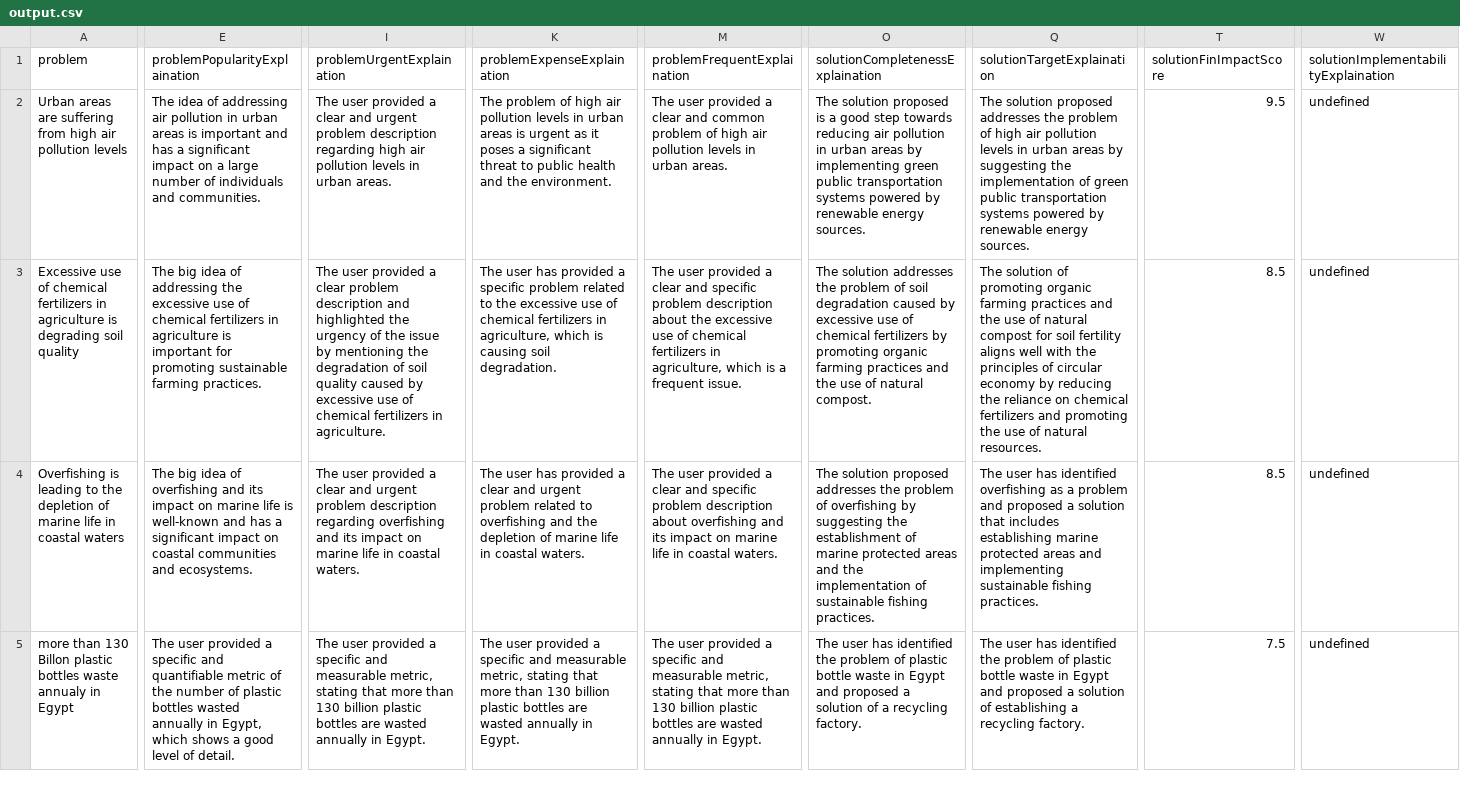
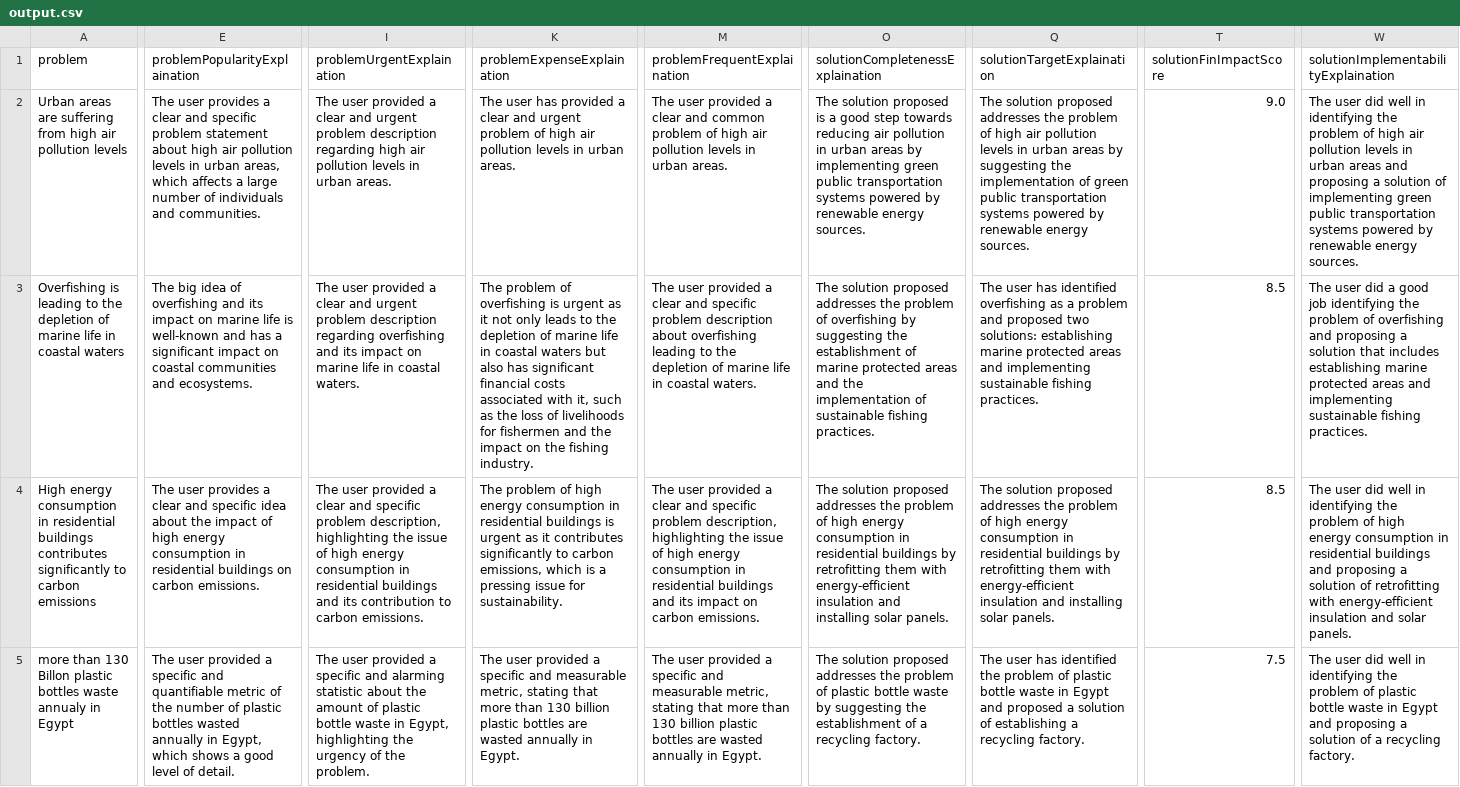
Before and after one commit to cyn900/AI-EarthHack, a CSV file: server/output.csv, drawn as a sheet; only a part is shown, gaps mark what is left out; removed rows and columns are numbered as before the commit, all else as after; rows hold the shown columns only; the diff covers the shown part only; the diff names each change by its address in the sheet, - before the commit and + after, or states it on an @@ line.

```diff
--- a/server/output.csv
+++ b/server/output.csv
-E2 (problemPopularityExplaination): The idea of addressing air pollution in urban areas is important and has a significant impact on a large…
+E2 (problemPopularityExplaination): The user provides a clear and specific problem statement about high air pollution levels in urban areas, which affects a large…
-K2 (problemExpenseExplaination): The problem of high air pollution levels in urban areas is urgent as it poses a significant threat to public health and the environment.
+K2 (problemExpenseExplaination): The user has provided a clear and urgent problem of high air pollution levels in urban areas.
-T2 (solutionFinImpactScore): 9.5
+T2 (solutionFinImpactScore): 9.0
-W2: undefined
+W2: The user did well in identifying the problem of high air pollution levels in urban areas and proposing a solution of implementing green public transportation systems powered by renewable energy sources.
-row 3: Excessive use of chemical fertilizers in agriculture is degrading soil quality | The big idea of addressing the excessive use of chemical fertilizers in agriculture is important for promoting sustainable farming practices. | The user provided a clear problem description and highlighted the urgency of the issue by mentioning the degradation of soil quality caused by excessive use of chemical fertilizers in agriculture. | The user has provided a specific problem related to the excessive use of chemical fertilizers in agriculture, which is causing soil degradation. | The user provided a clear and specific problem description about the excessive use of chemical fertilizers in agriculture, which is a frequent issue. | The solution addresses the problem of soil degradation caused by excessive use of chemical fertilizers by promoting organic farming practices and the use of natural compost. | The solution of promoting organic farming practices and the use of natural compost for soil fertility aligns well with the principles of circular economy by reducing the reliance on chemical fertilizers and promoting the use of natural resources. | 8.5 | undefined
-K3 (problemExpenseExplaination): The user has provided a clear and urgent problem related to overfishing and the depletion of marine life in coastal waters.
+K3 (problemExpenseExplaination): The problem of overfishing is urgent as it not only leads to the depletion of marine life in coastal waters but also has significant financial costs associated with it, such as the loss of livelihoods for fishermen and the impact on the fishing industry.
-M3 (problemFrequentExplaination): …about overfishing and its impact on marine life…
+M3 (problemFrequentExplaination): …about overfishing leading to the depletion of marine life…
-Q3 (solutionTargetExplaination): …and proposed a solution that includes establishing marine…
+Q3 (solutionTargetExplaination): …and proposed two solutions: establishing marine…
-W3: undefined
+W3: The user did a good job identifying the problem of overfishing and proposing a solution that includes establishing marine protected areas and implementing sustainable fishing practices.
+row 4: High energy consumption in residential buildings contributes significantly to carbon emissions | The user provides a clear and specific idea about the impact of high energy consumption in residential buildings on carbon emissions. | The user provided a clear and specific problem description, highlighting the issue of high energy consumption in residential buildings and its contribution to carbon emissions. | The problem of high energy consumption in residential buildings is urgent as it contributes significantly to carbon emissions, which is a pressing issue for sustainability. | The user provided a clear and specific problem description, highlighting the issue of high energy consumption in residential buildings and its impact on carbon emissions. | The solution proposed addresses the problem of high energy consumption in residential buildings by retrofitting them with energy-efficient insulation and installing solar panels. | The solution proposed addresses the problem of high energy consumption in residential buildings by retrofitting them with energy-efficient insulation and installing solar panels. | 8.5 | The user did well in identifying the problem of high energy consumption in residential buildings and proposing a solution of retrofitting with energy-efficient insulation and solar panels.
-I5 (problemUrgentExplaination): …specific and measurable metric, stating that more than 130 billion plastic bottles are wasted annually in Egypt.
+I5 (problemUrgentExplaination): …specific and alarming statistic about the amount of plastic bottle waste in Egypt, highlighting the urgency of the problem.
-O5 (solutionCompletenessExplaination): The user has identified the problem of plastic bottle waste in Egypt and proposed a solution of a…
+O5 (solutionCompletenessExplaination): The solution proposed addresses the problem of plastic bottle waste by suggesting the establishment of a…
-W5: undefined
+W5: The user did well in identifying the problem of plastic bottle waste in Egypt and proposing a solution of a recycling factory.
```
Also changed, not shown: 1 added row, 1 removed row and 18 edited cells elsewhere in this file, 3 other files.
